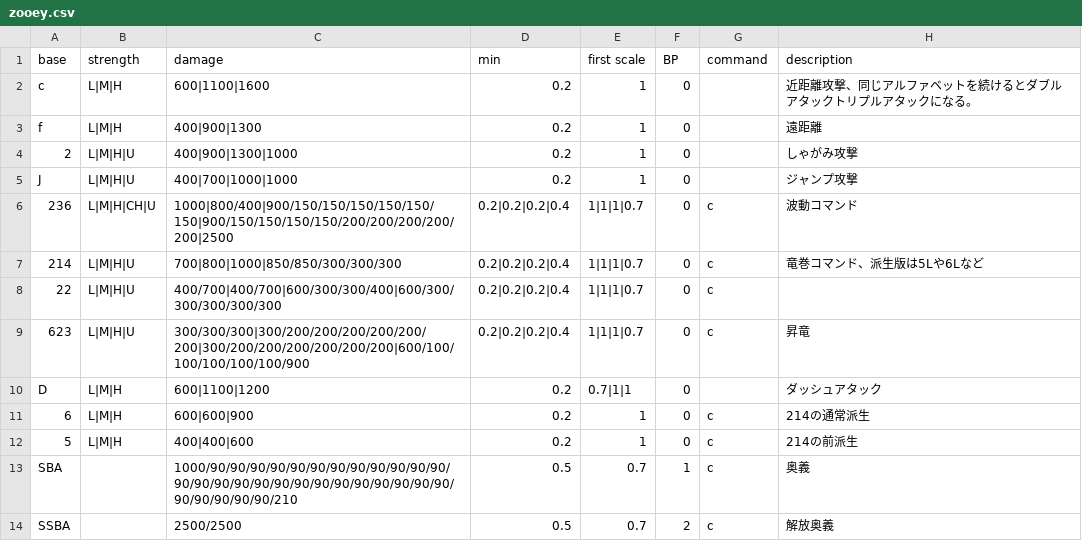
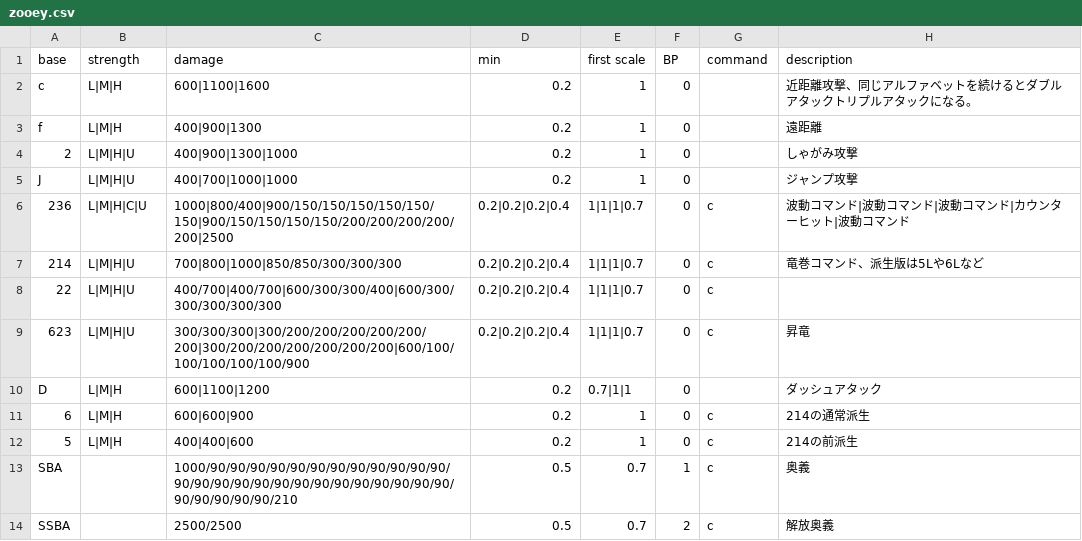
Before and after one commit to Rudbeckia-Justice/gbvsrcombo-caluculator, a CSV file: csv/zooey.csv, drawn as a sheet.

Commit message:
Update zooey.csv

```diff
--- a/csv/zooey.csv
+++ b/csv/zooey.csv
@@ -5,3 +5,3 @@ f,L|M|H,400|900|1300,0.2,1,0,,遠距離
 J,L|M|H|U,400|700|1000|1000,0.2,1,0,,ジャンプ攻撃
-236,L|M|H|CH|U,1000|800/400|900/150/150/150/150/150/150|900/150/150/150/150/200/200/200/200/200|2500,0.2|0.2|0.2|0.4,1|1|1|0.7,0,c,波動コマンド
+236,L|M|H|C|U,1000|800/400|900/150/150/150/150/150/150|900/150/150/150/150/200/200/200/200/200|2500,0.2|0.2|0.2|0.4,1|1|1|0.7,0,c,波動コマンド|波動コマンド|波動コマンド|カウンターヒット|波動コマンド
 214,L|M|H|U,700|800|1000|850/850/300/300/300,0.2|0.2|0.2|0.4,1|1|1|0.7,0,c,竜巻コマンド、派生版は5Lや6Lなど
```
